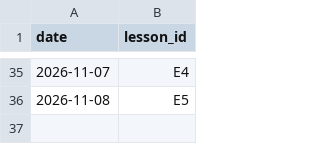
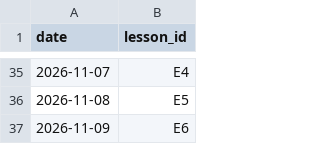
Before and after one commit to mlaiqueai/Tester1, a CSV file: data/lessons_taught.csv, drawn as a sheet; only a part is shown, gaps mark what is left out.

```diff
--- a/data/lessons_taught.csv
+++ b/data/lessons_taught.csv
@@ -36 +36,2 @@ date,lesson_id
 2026-11-08,E5
+2026-11-09,E6
```
